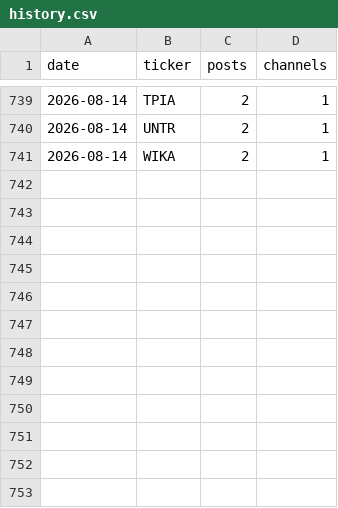
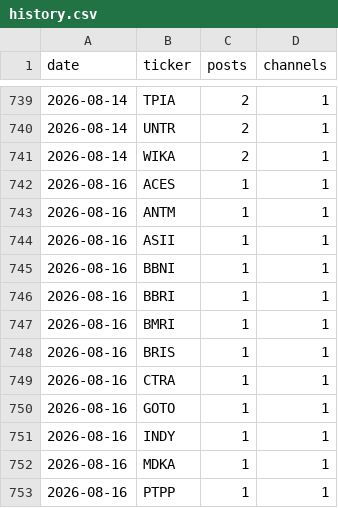
Before and after one commit to andrebenas77/idx-telegram-screener, a CSV file: data/history.csv, drawn as a sheet; only a part is shown, gaps mark what is left out.

```diff
--- a/data/history.csv
+++ b/data/history.csv
@@ -741 +741,13 @@ date,ticker,posts,channels
 2026-08-14,WIKA,2,1
+2026-08-16,ACES,1,1
+2026-08-16,ANTM,1,1
+2026-08-16,ASII,1,1
+2026-08-16,BBNI,1,1
+2026-08-16,BBRI,1,1
+2026-08-16,BMRI,1,1
+2026-08-16,BRIS,1,1
+2026-08-16,CTRA,1,1
+2026-08-16,GOTO,1,1
+2026-08-16,INDY,1,1
+2026-08-16,MDKA,1,1
+2026-08-16,PTPP,1,1
```
Also changed, not shown: docs/history.csv, 2 other files.
